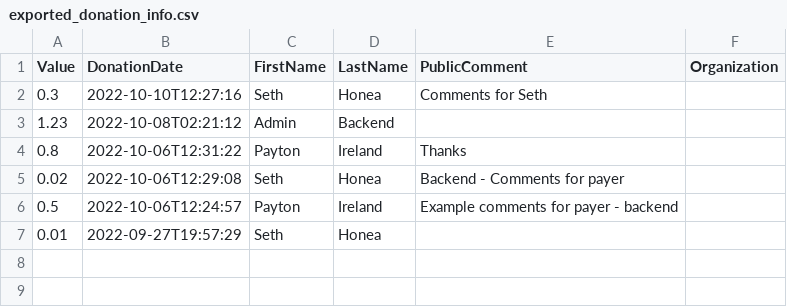
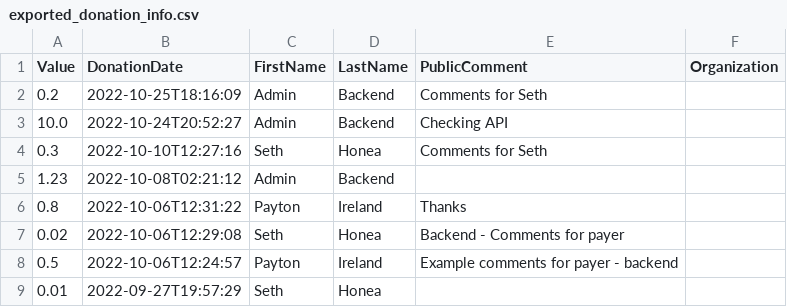
Before and after one commit to sethhonea/499, a CSV file: exported_donation_info.csv, drawn as a sheet; the diff names each change by its address in the sheet, - before the commit and + after, or states it on an @@ line.

```diff
--- a/exported_donation_info.csv
+++ b/exported_donation_info.csv
+row 2: 0.2 | 2022-10-25T18:16:09 | Admin | Backend | Comments for Seth
+row 3: 10.0 | 2022-10-24T20:52:27 | Admin | Backend | Checking API
```
Also changed, not shown: exported_archived_members.csv, exported_invoice_info.csv, 6 other files.
